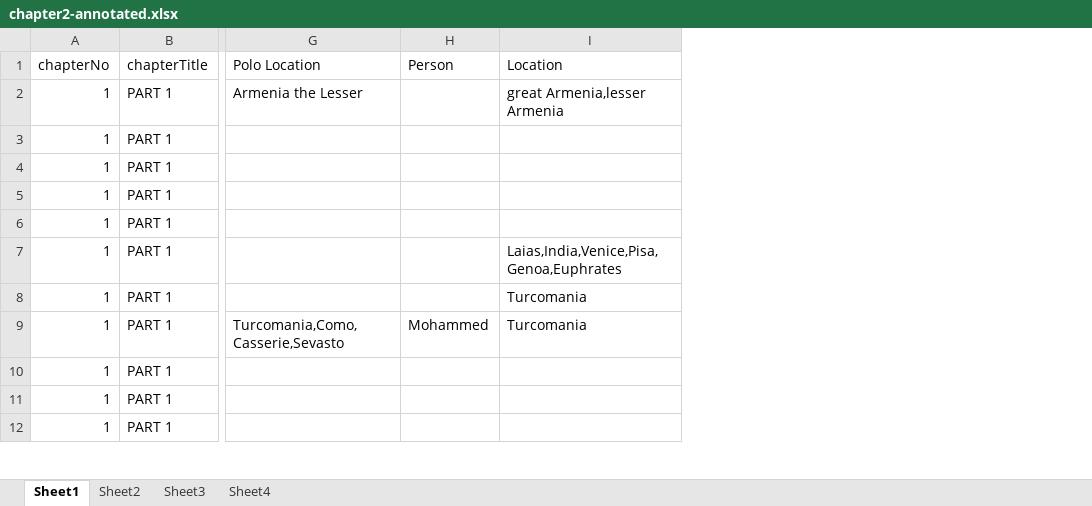
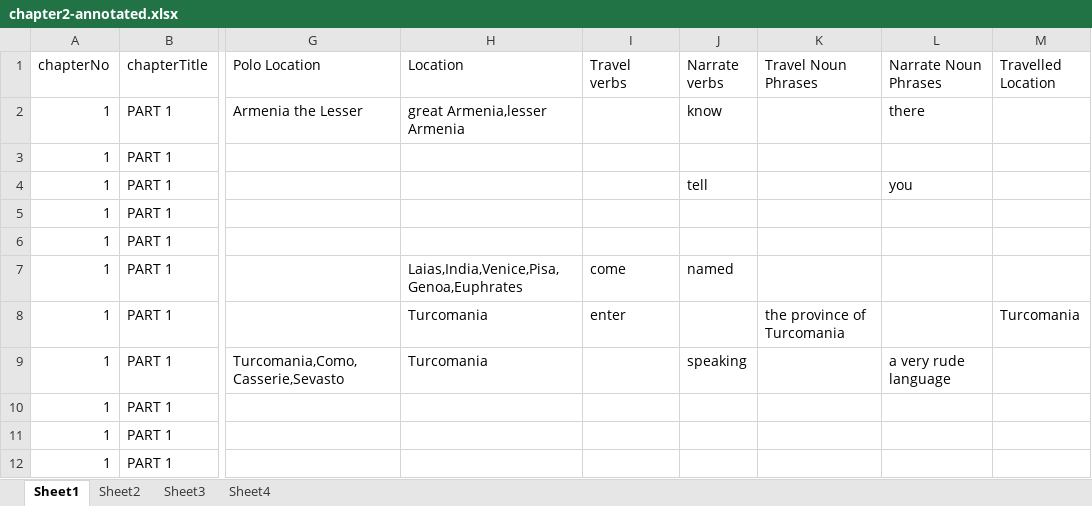
Before and after one commit to rutabakhda/retracing-the-travelogue, an Excel workbook: results/hugh-murray/part2/processed/chapter2-annotated.xlsx, sheet Sheet1, drawn as a sheet; only a part is shown, gaps mark what is left out; values as stored, in another font and other column widths than the file's, no cell formats; removed rows and columns are numbered as before the commit, all else as after; the diff names each change by its address in the sheet, - before the commit and + after, or states it on an @@ line.

Commit message:
updating results files

```diff
--- a/results/hugh-murray/part2/processed/chapter2-annotated.xlsx (sheet Sheet1)
+++ b/results/hugh-murray/part2/processed/chapter2-annotated.xlsx (sheet Sheet1)
-column H (Person), row 9: Mohammed
+column I (Travel verbs), rows 7-8: come | enter
+column J (Narrate verbs), rows 2-9: know |  | tell |  |  | named |  | speaking
+column K (Travel Noun Phrases), row 8: the province of Turcomania
+column L (Narrate Noun Phrases), rows 2-9: there |  | you |  |  |  |  | a very rude language
+column M (Travelled Location), row 8: Turcomania
```
Also changed, not shown: cell formats, 41 other files.
